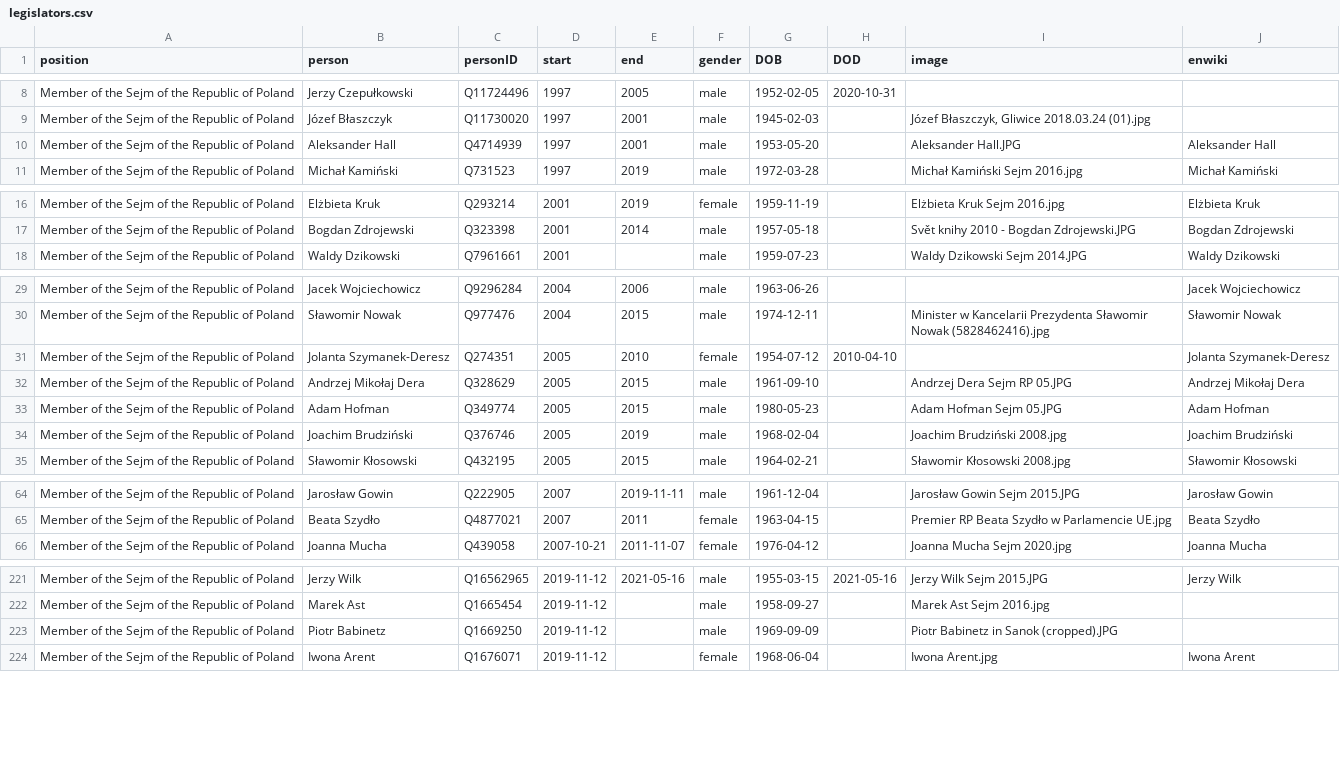
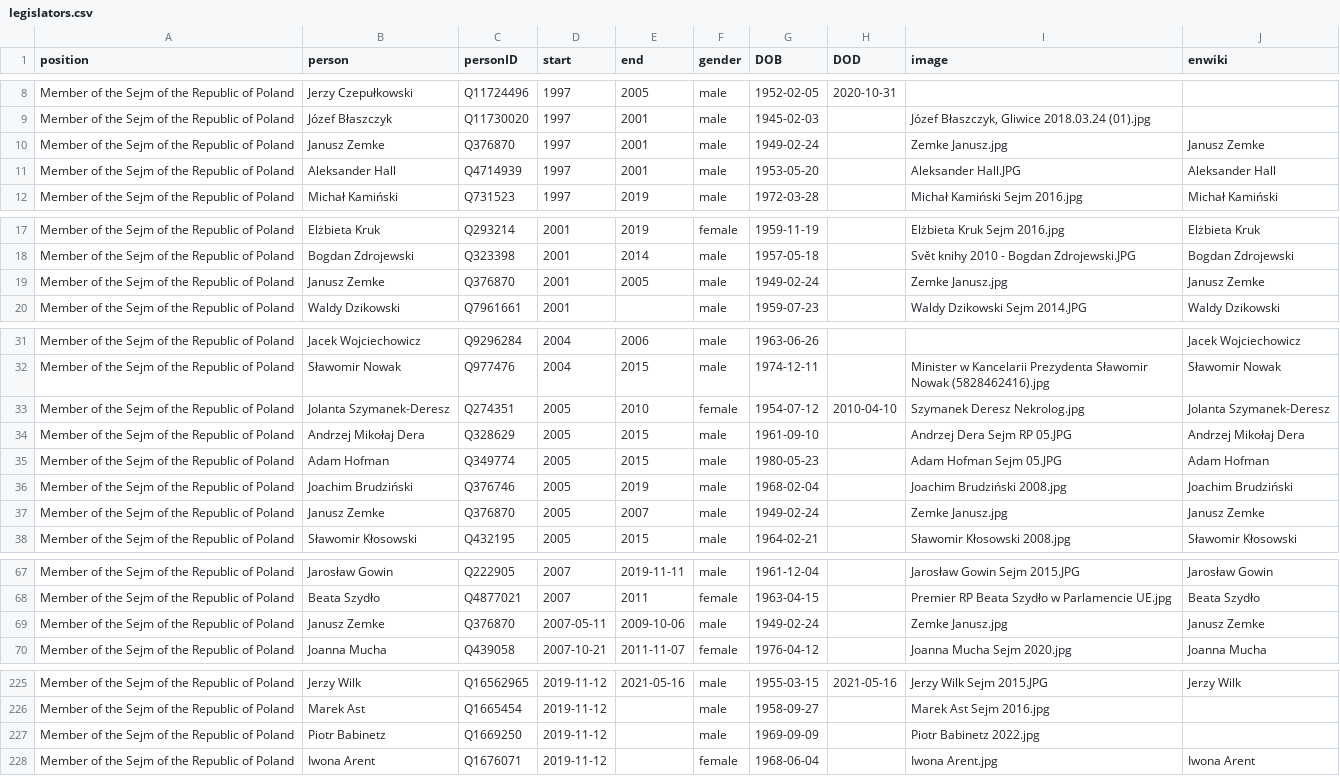
Before and after one commit to every-politician-scrapers/poland-cabinet, a CSV file: html/legislators.csv, drawn as a sheet; only a part is shown, gaps mark what is left out; the diff covers the shown part only.

Commit message:
PCB update

```diff
--- a/html/legislators.csv
+++ b/html/legislators.csv
@@ -9,2 +9,3 @@ Member of the Sejm of the Republic of Poland,Jerzy Czepułkowski,Q11724496,1997,
 Member of the Sejm of the Republic of Poland,Józef Błaszczyk,Q11730020,1997,2001,male,1945-02-03,,"Józef Błaszczyk, Gliwice 2018.03.24 (01).jpg",
+Member of the Sejm of the Republic of Poland,Janusz Zemke,Q376870,1997,2001,male,1949-02-24,,Zemke Janusz.jpg,Janusz Zemke
 Member of the Sejm of the Republic of Poland,Aleksander Hall,Q4714939,1997,2001,male,1953-05-20,,Aleksander Hall.JPG,Aleksander Hall
@@ -17,2 +18,3 @@ Member of the Sejm of the Republic of Poland,Elżbieta Kruk,Q293214,2001,2019,fe
 Member of the Sejm of the Republic of Poland,Bogdan Zdrojewski,Q323398,2001,2014,male,1957-05-18,,Svět knihy 2010 - Bogdan Zdrojewski.JPG,Bogdan Zdrojewski
+Member of the Sejm of the Republic of Poland,Janusz Zemke,Q376870,2001,2005,male,1949-02-24,,Zemke Janusz.jpg,Janusz Zemke
 Member of the Sejm of the Republic of Poland,Waldy Dzikowski,Q7961661,2001,,male,1959-07-23,,Waldy Dzikowski Sejm 2014.JPG,Waldy Dzikowski
@@ -30,3 +32,3 @@ Member of the Sejm of the Republic of Poland,Jacek Wojciechowicz,Q9296284,2004,2
 Member of the Sejm of the Republic of Poland,Sławomir Nowak,Q977476,2004,2015,male,1974-12-11,,Minister w Kancelarii Prezydenta Sławomir Nowak (5828462416).jpg,Sławomir Nowak
-Member of the Sejm of the Republic of Poland,Jolanta Szymanek-Deresz,Q274351,2005,2010,female,1954-07-12,2010-04-10,,Jolanta Szymanek-Deresz
+Member of the Sejm of the Republic of Poland,Jolanta Szymanek-Deresz,Q274351,2005,2010,female,1954-07-12,2010-04-10,Szymanek Deresz Nekrolog.jpg,Jolanta Szymanek-Deresz
 Member of the Sejm of the Republic of Poland,Andrzej Mikołaj Dera,Q328629,2005,2015,male,1961-09-10,,Andrzej Dera Sejm RP 05.JPG,Andrzej Mikołaj Dera
@@ -34,2 +36,3 @@ Member of the Sejm of the Republic of Poland,Adam Hofman,Q349774,2005,2015,male,
 Member of the Sejm of the Republic of Poland,Joachim Brudziński,Q376746,2005,2019,male,1968-02-04,,Joachim Brudziński 2008.jpg,Joachim Brudziński
+Member of the Sejm of the Republic of Poland,Janusz Zemke,Q376870,2005,2007,male,1949-02-24,,Zemke Janusz.jpg,Janusz Zemke
 Member of the Sejm of the Republic of Poland,Sławomir Kłosowski,Q432195,2005,2015,male,1964-02-21,,Sławomir Kłosowski 2008.jpg,Sławomir Kłosowski
@@ -65,2 +68,3 @@ Member of the Sejm of the Republic of Poland,Jarosław Gowin,Q222905,2007,2019-1
 Member of the Sejm of the Republic of Poland,Beata Szydło,Q4877021,2007,2011,female,1963-04-15,,Premier RP Beata Szydło w Parlamencie UE.jpg,Beata Szydło
+Member of the Sejm of the Republic of Poland,Janusz Zemke,Q376870,2007-05-11,2009-10-06,male,1949-02-24,,Zemke Janusz.jpg,Janusz Zemke
 Member of the Sejm of the Republic of Poland,Joanna Mucha,Q439058,2007-10-21,2011-11-07,female,1976-04-12,,Joanna Mucha Sejm 2020.jpg,Joanna Mucha
@@ -222,3 +226,3 @@ Member of the Sejm of the Republic of Poland,Jerzy Wilk,Q16562965,2019-11-12,202
 Member of the Sejm of the Republic of Poland,Marek Ast,Q1665454,2019-11-12,,male,1958-09-27,,Marek Ast Sejm 2016.jpg,
-Member of the Sejm of the Republic of Poland,Piotr Babinetz,Q1669250,2019-11-12,,male,1969-09-09,,Piotr Babinetz in Sanok (cropped).JPG,
+Member of the Sejm of the Republic of Poland,Piotr Babinetz,Q1669250,2019-11-12,,male,1969-09-09,,Piotr Babinetz 2022.jpg,
 Member of the Sejm of the Republic of Poland,Iwona Arent,Q1676071,2019-11-12,,female,1968-06-04,,Iwona Arent.jpg,Iwona Arent
```
Also changed, not shown: 7 edited cells elsewhere in this file.
